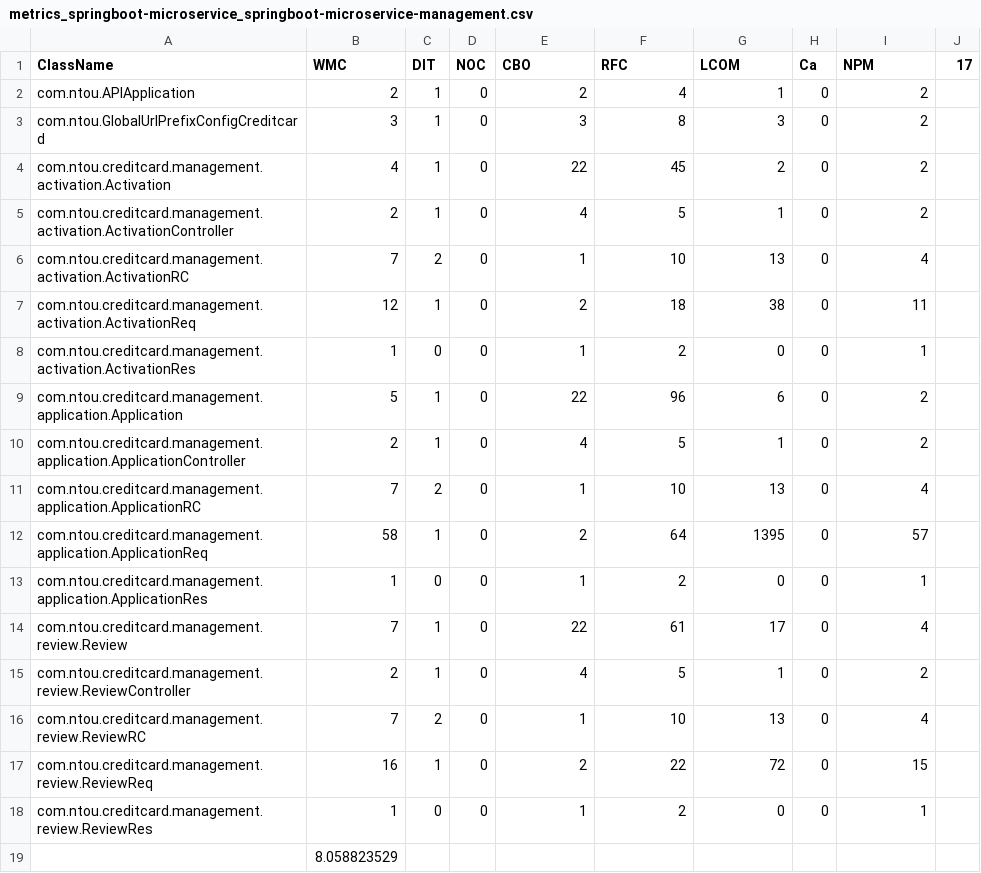
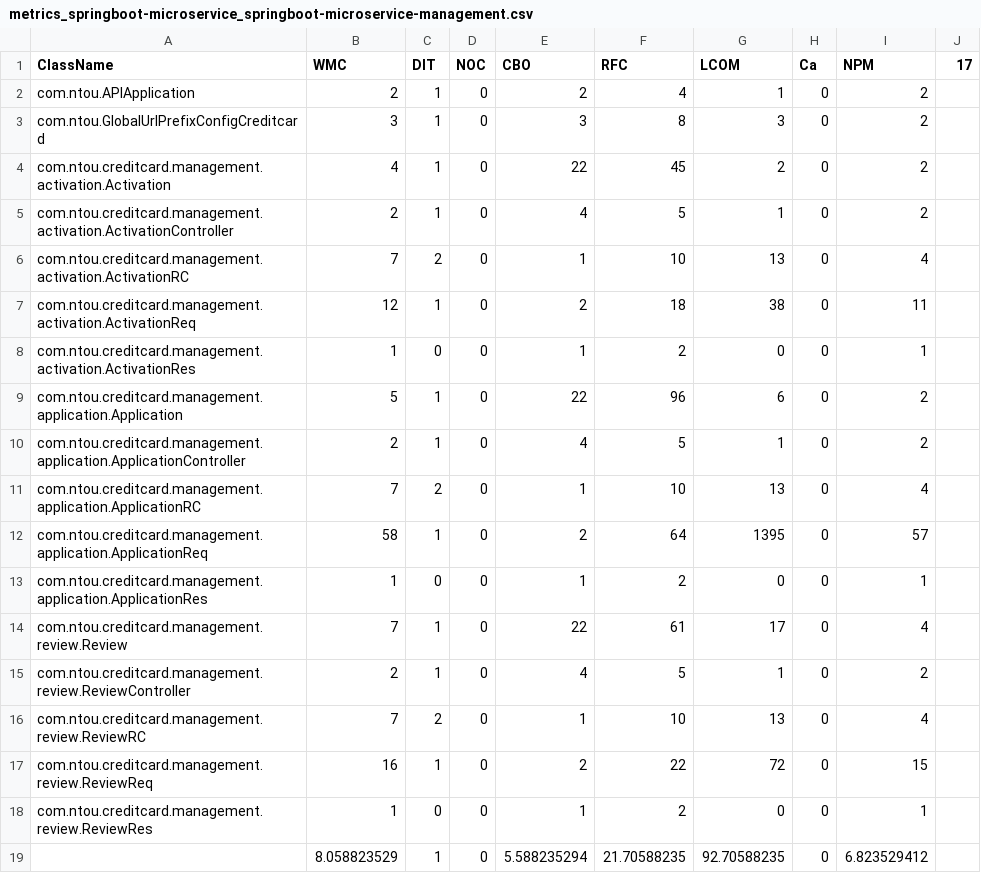
Before and after one commit to weichenhung-study/api-test-scripts, a CSV file: ckjm/result/metrics_springboot-microservice_springboot-microservice-management.csv, drawn as a sheet.

```diff
--- a/ckjm/result/metrics_springboot-microservice_springboot-microservice-management.csv
+++ b/ckjm/result/metrics_springboot-microservice_springboot-microservice-management.csv
@@ -18,2 +18,2 @@ com.ntou.creditcard.management.review.ReviewReq,16,1,0,2,22,72,0,15,
 com.ntou.creditcard.management.review.ReviewRes,1,0,0,1,2,0,0,1,
-,8.058823529,,,,,,,,
+,8.058823529,1,0,5.588235294,21.70588235,92.70588235,0,6.823529412,
```
Also changed, not shown: ckjm/result/metrics_jersey-microservice-loadbalancer_jersey-microservice-loadbalancer-dispute.csv, ckjm/result/metrics_jersey-microservice-loadbalancer_jersey-microservice-loadbalancer-transactions.csv, 3 other files.
